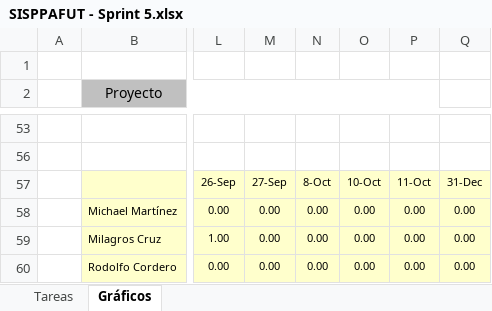
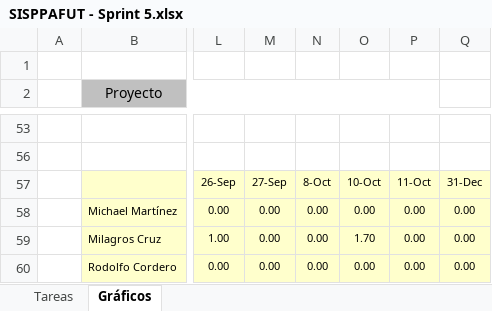
Before and after one commit to michaelrmartinezm/sisppafut, an Excel workbook: Documentos/SISPPAFUT - Sprint 5.xlsx, sheet Gráficos, drawn as a sheet; only a part is shown, gaps mark what is left out; values as stored, in another font and other column widths than the file's, no borders; charts and pictures not drawn; the diff names each change by its address in the sheet, - before the commit and + after, or states it on an @@ line.

```diff
--- a/Documentos/SISPPAFUT - Sprint 5.xlsx (sheet Gráficos)
+++ b/Documentos/SISPPAFUT - Sprint 5.xlsx (sheet Gráficos)
-O59: 0.00
+O59: 1.70
```
Also changed, not shown: sheet Tareas, hidden cells, charts or pictures.
